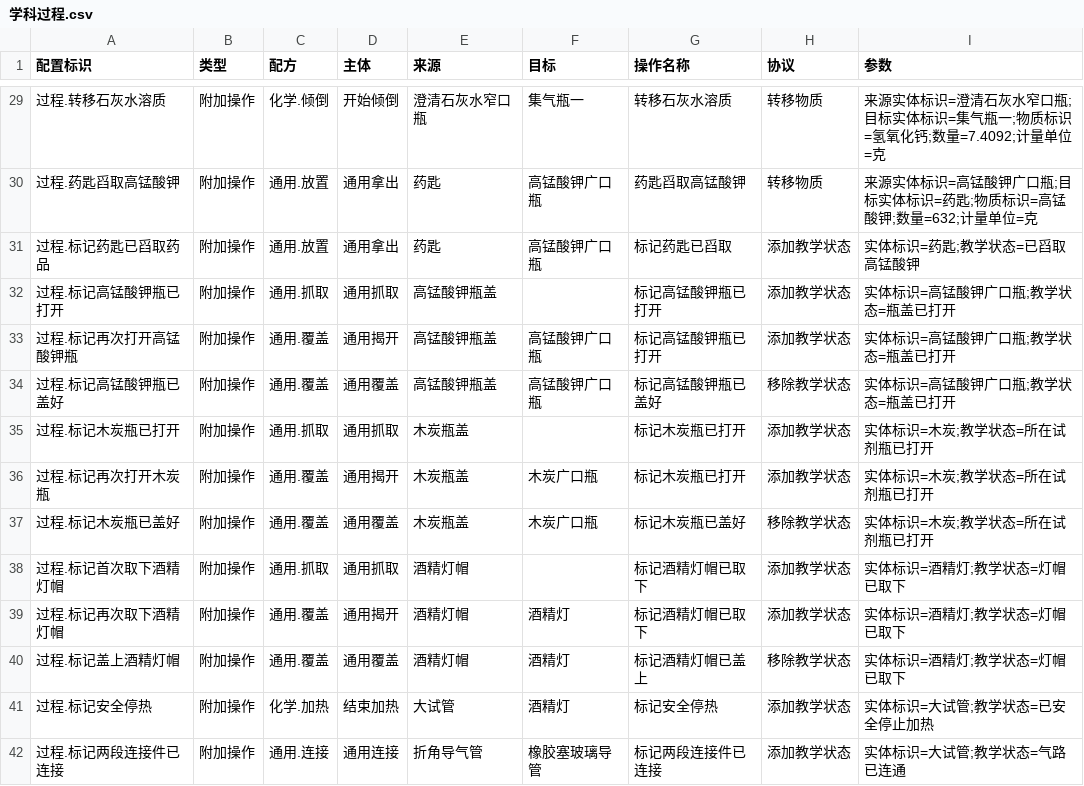
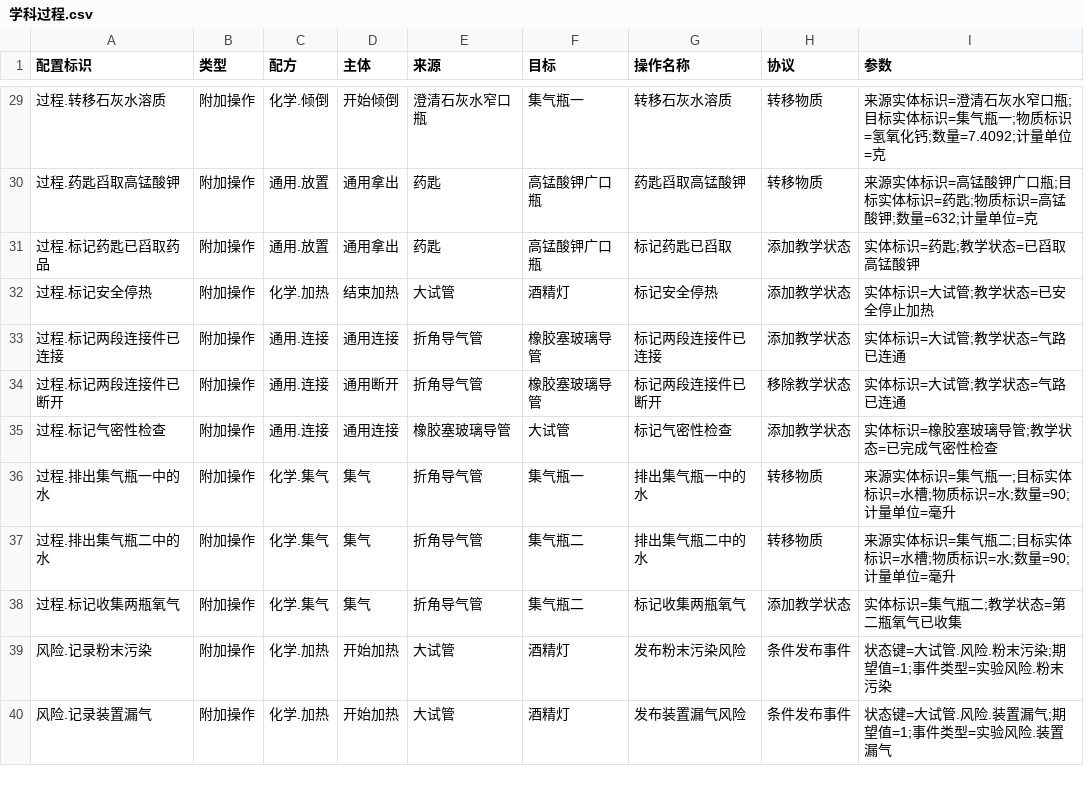
Before and after one commit to joe1yu/com.virtuallab.engine, a CSV file: Samples~/OxygenCourse/Courses/氧气的实验室制取与性质/Authoring/学科过程.csv, drawn as a sheet; only a part is shown, gaps mark what is left out; the shorter side is filled out with more unchanged rows.

```diff
--- a/Samples~/OxygenCourse/Courses/氧气的实验室制取与性质/Authoring/学科过程.csv
+++ b/Samples~/OxygenCourse/Courses/氧气的实验室制取与性质/Authoring/学科过程.csv
@@ -31,11 +31,2 @@
 过程.标记药匙已舀取药品,附加操作,通用.放置,通用拿出,药匙,高锰酸钾广口瓶,标记药匙已舀取,添加教学状态,实体标识=药匙;教学状态=已舀取高锰酸钾
-过程.标记高锰酸钾瓶已打开,附加操作,通用.抓取,通用抓取,高锰酸钾瓶盖,,标记高锰酸钾瓶已打开,添加教学状态,实体标识=高锰酸钾广口瓶;教学状态=瓶盖已打开
-过程.标记再次打开高锰酸钾瓶,附加操作,通用.覆盖,通用揭开,高锰酸钾瓶盖,高锰酸钾广口瓶,标记高锰酸钾瓶已打开,添加教学状态,实体标识=高锰酸钾广口瓶;教学状态=瓶盖已打开
-过程.标记高锰酸钾瓶已盖好,附加操作,通用.覆盖,通用覆盖,高锰酸钾瓶盖,高锰酸钾广口瓶,标记高锰酸钾瓶已盖好,移除教学状态,实体标识=高锰酸钾广口瓶;教学状态=瓶盖已打开
-过程.标记木炭瓶已打开,附加操作,通用.抓取,通用抓取,木炭瓶盖,,标记木炭瓶已打开,添加教学状态,实体标识=木炭;教学状态=所在试剂瓶已打开
-过程.标记再次打开木炭瓶,附加操作,通用.覆盖,通用揭开,木炭瓶盖,木炭广口瓶,标记木炭瓶已打开,添加教学状态,实体标识=木炭;教学状态=所在试剂瓶已打开
-过程.标记木炭瓶已盖好,附加操作,通用.覆盖,通用覆盖,木炭瓶盖,木炭广口瓶,标记木炭瓶已盖好,移除教学状态,实体标识=木炭;教学状态=所在试剂瓶已打开
-过程.标记首次取下酒精灯帽,附加操作,通用.抓取,通用抓取,酒精灯帽,,标记酒精灯帽已取下,添加教学状态,实体标识=酒精灯;教学状态=灯帽已取下
-过程.标记再次取下酒精灯帽,附加操作,通用.覆盖,通用揭开,酒精灯帽,酒精灯,标记酒精灯帽已取下,添加教学状态,实体标识=酒精灯;教学状态=灯帽已取下
-过程.标记盖上酒精灯帽,附加操作,通用.覆盖,通用覆盖,酒精灯帽,酒精灯,标记酒精灯帽已盖上,移除教学状态,实体标识=酒精灯;教学状态=灯帽已取下
 过程.标记安全停热,附加操作,化学.加热,结束加热,大试管,酒精灯,标记安全停热,添加教学状态,实体标识=大试管;教学状态=已安全停止加热
```
Also changed, not shown: Samples~/OxygenCourse/Courses/氧气的实验室制取与性质/Authoring/交互规则.csv, 6 other files.
